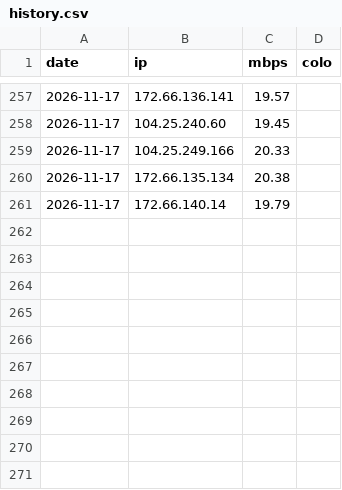
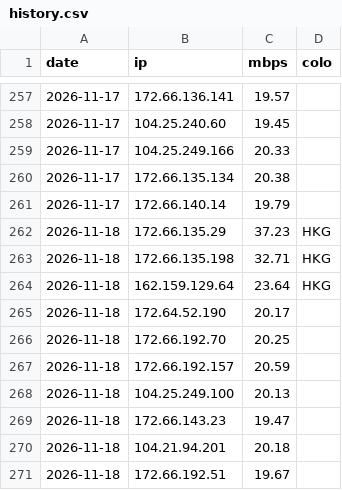
Before and after one commit to zxc125643/cf-ip-daily, a CSV file: results/CM-SW/history.csv, drawn as a sheet; only a part is shown, gaps mark what is left out; the diff names each change by its address in the sheet, - before the commit and + after, or states it on an @@ line.

Commit message:
hub2 speedtest 2026-11-18

```diff
--- a/results/CM-SW/history.csv
+++ b/results/CM-SW/history.csv
+row 262: 2026-11-18 | 172.66.135.29 | 37.23 | HKG
+row 263: 2026-11-18 | 172.66.135.198 | 32.71 | HKG
+row 264: 2026-11-18 | 162.159.129.64 | 23.64 | HKG
+row 265: 2026-11-18 | 172.64.52.190 | 20.17
+row 266: 2026-11-18 | 172.66.192.70 | 20.25
+row 267: 2026-11-18 | 172.66.192.157 | 20.59
+row 268: 2026-11-18 | 104.25.249.100 | 20.13
+row 269: 2026-11-18 | 172.66.143.23 | 19.47
+row 270: 2026-11-18 | 104.21.94.201 | 20.18
+row 271: 2026-11-18 | 172.66.192.51 | 19.67
```
